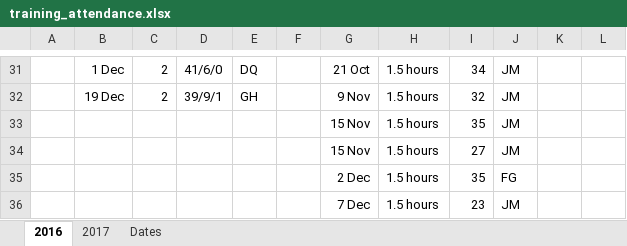
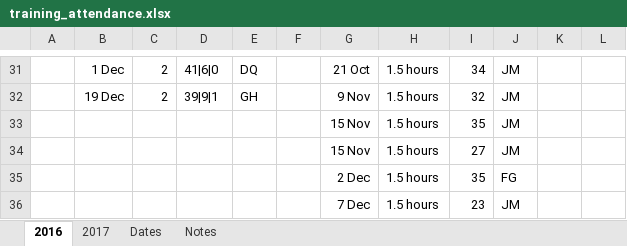
Before and after one commit to LibraryCarpentry/lc-spreadsheets, an Excel workbook: data/training_attendance.xlsx, sheet 2016, drawn as a sheet; only a part is shown, gaps mark what is left out; values as stored, in another font and other column widths than the file's, no borders; the diff covers the shown part only; the diff names each change by its address in the sheet, - before the commit and + after, or states it on an @@ line.

```diff
--- a/data/training_attendance.xlsx (sheet 2016)
+++ b/data/training_attendance.xlsx (sheet 2016)
+sheet tab: Notes
-D31: 41/6/0
+D31: 41|6|0
-D32: 39/9/1
+D32: 39|9|1
```
Also changed, not shown: 28 edited cells elsewhere in this sheet, sheet 2017, formulas that keep their value.
